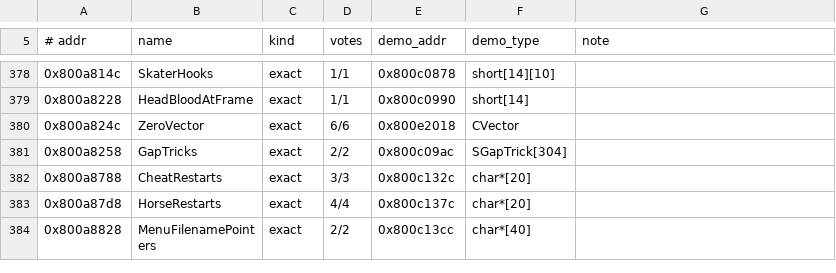
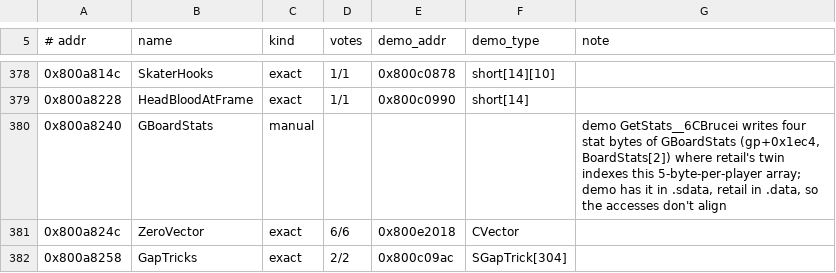
Before and after one commit to LANCommander/TonyWasAProSkater, a TSV file: decomp/data_names.tsv, drawn as a sheet; only a part is shown, gaps mark what is left out; the shorter side is filled out with more unchanged rows.

```diff
--- a/decomp/data_names.tsv
+++ b/decomp/data_names.tsv
@@ -379,2 +379,3 @@
 0x800a8228	HeadBloodAtFrame	exact	1/1	0x800c0990	short[14]	
+0x800a8240	GBoardStats	manual				demo GetStats__6CBrucei writes four stat bytes of GBoardStats (gp+0x1ec4, BoardStats[2]) where retail's twin indexes this 5-byte-per-player array; demo has it in .sdata, retail in .data, so the accesses don't align
 0x800a824c	ZeroVector	exact	6/6	0x800e2018	CVector	
```
Also changed, not shown: 58 other files.
